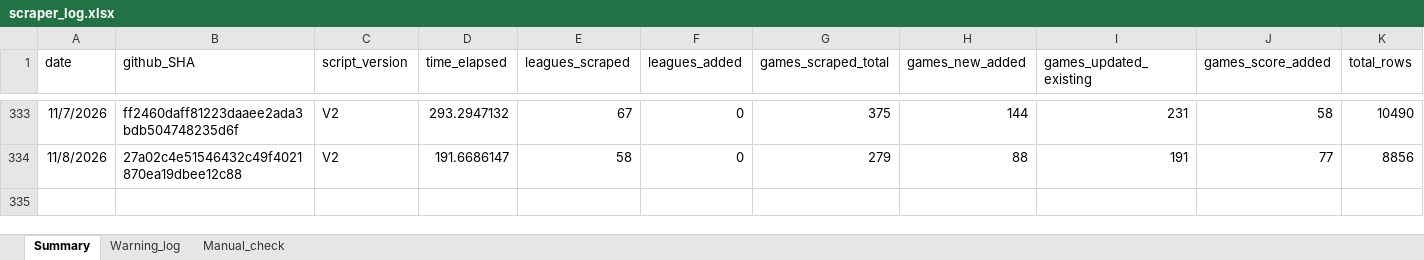
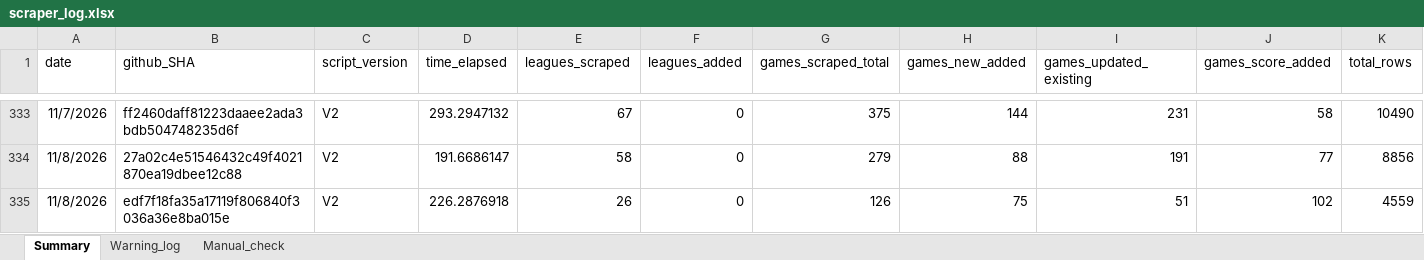
Before and after one commit to Auketas/football_betting, an Excel workbook: data/log/scraper_log.xlsx, sheet Summary, drawn as a sheet; only a part is shown, gaps mark what is left out; values as stored, in another font and other column widths than the file's, no borders; rows hold the shown columns only; the diff names each change by its address in the sheet, - before the commit and + after, or states it on an @@ line.

```diff
--- a/data/log/scraper_log.xlsx (sheet Summary)
+++ b/data/log/scraper_log.xlsx (sheet Summary)
+row 335: 11/8/2026 | edf7f18fa35a17119f806840f3036a36e8ba015e | V2 | 226.2876918 | 26 | 0 | 126 | 75 | 51 | 102 | 4559
```
Also changed, not shown: 40 other files.
